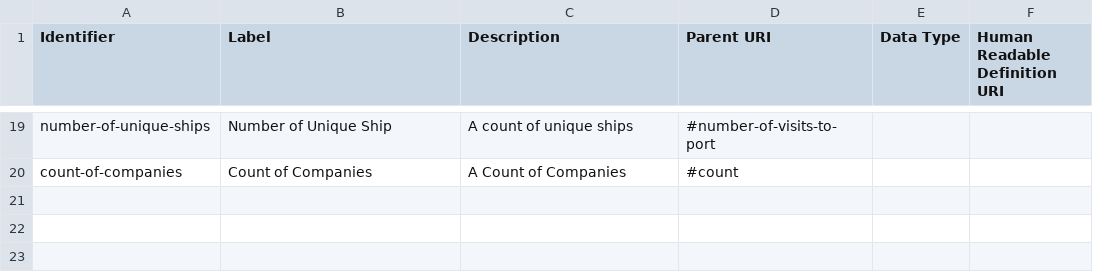
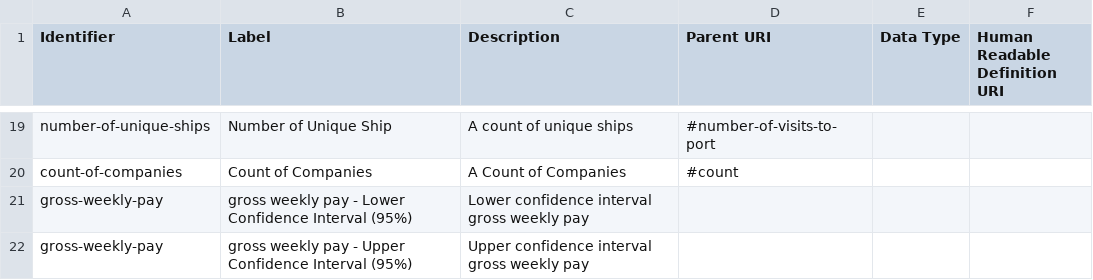
Before and after one commit to ONSdigital/reusable-rdf-resources, a CSV file: rdf-definitions/measures/measures.csv, drawn as a sheet; only a part is shown, gaps mark what is left out; the diff names each change by its address in the sheet, - before the commit and + after, or states it on an @@ line.

Commit message:
new measures for lower and upper confidence intervals

```diff
--- a/rdf-definitions/measures/measures.csv
+++ b/rdf-definitions/measures/measures.csv
+row 21: gross-weekly-pay | gross weekly pay - Lower Confidence Interval (95%) | Lower confidence interval gross weekly pay
+row 22: gross-weekly-pay | gross weekly pay - Upper Confidence Interval (95%) | Upper confidence interval gross weekly pay
```
